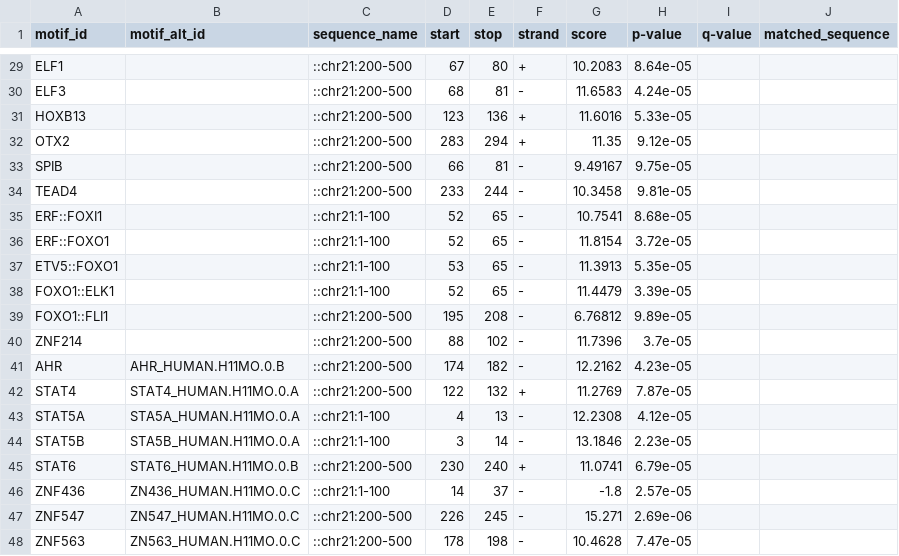
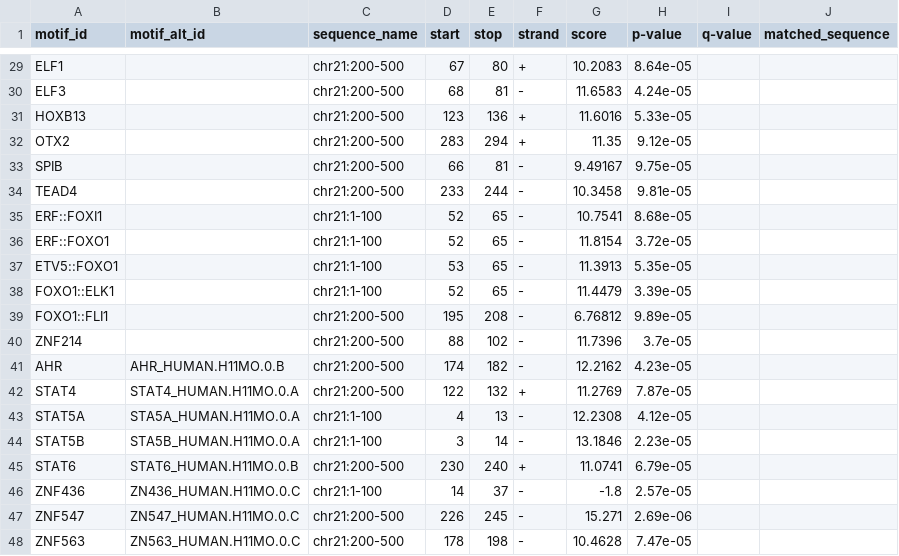
Before and after one commit to DennisHeck/FuFis, a TSV file: docs/gallery/FIMO_inRegions/Out_Fimo.tsv, drawn as a sheet; only a part is shown, gaps mark what is left out; the diff covers the shown part only; the diff names each change by its address in the sheet, - before the commit and + after, or states it on an @@ line.

Commit message:
fix sequence name for fimo

```diff
--- a/docs/gallery/FIMO_inRegions/Out_Fimo.tsv
+++ b/docs/gallery/FIMO_inRegions/Out_Fimo.tsv
-C29:C34 (sequence_name): ::chr21:200-500
+C29:C34 (sequence_name): chr21:200-500
-C35:C38 (sequence_name): ::chr21:1-100
+C35:C38 (sequence_name): chr21:1-100
-C39:C42 (sequence_name): ::chr21:200-500
+C39:C42 (sequence_name): chr21:200-500
-C43:C44 (sequence_name): ::chr21:1-100
+C43:C44 (sequence_name): chr21:1-100
-C45 (sequence_name): ::chr21:200-500
+C45 (sequence_name): chr21:200-500
-C46 (sequence_name): ::chr21:1-100
+C46 (sequence_name): chr21:1-100
-C47:C48 (sequence_name): ::chr21:200-500
+C47:C48 (sequence_name): chr21:200-500
```
Also changed, not shown: 27 edited cells elsewhere in this file, 4 other files.
